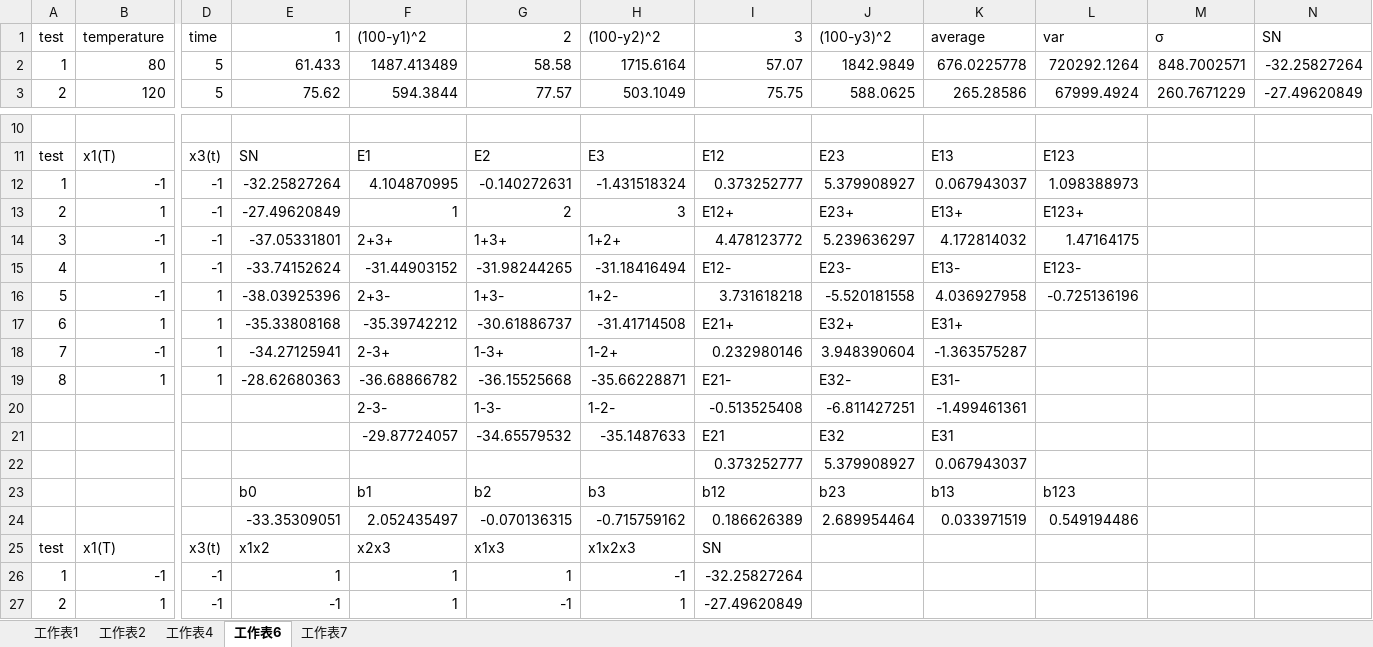
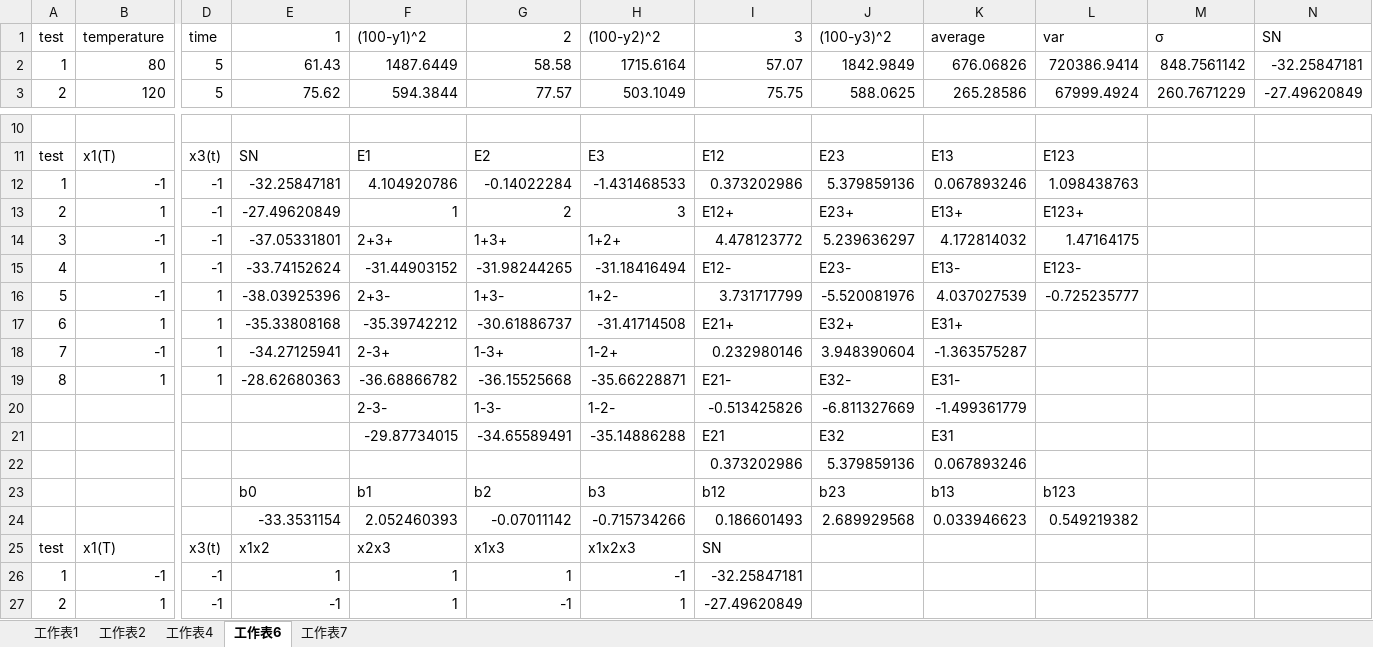
Before and after one commit to Yi-An-Wang/institute_information, an Excel workbook: 統計管制與最佳化方法概論/homework/my_homework/HW11/hw_11.xlsx, sheet 工作表6, drawn as a sheet; only a part is shown, gaps mark what is left out; values as stored, in another font and other column widths than the file's, no borders; removed rows and columns are numbered as before the commit, all else as after; rows hold the shown columns only; the diff names each change by its address in the sheet, - before the commit and + after, or states it on an @@ line.

```diff
--- a/統計管制與最佳化方法概論/homework/my_homework/HW11/hw_11.xlsx (sheet 工作表6)
+++ b/統計管制與最佳化方法概論/homework/my_homework/HW11/hw_11.xlsx (sheet 工作表6)
-E2 (1): 61.433
+E2 (1): 61.43
-F2 ((100-y1)^2): 1487.413489
+F2 ((100-y1)^2): 1487.6449
-K2 (average): 676.0225778
+K2 (average): 676.06826
-L2 (var): 720292.1264
+L2 (var): 720386.9414
-M2 (σ): 848.7002571
+M2 (σ): 848.7561142
-N2 (SN): -32.25827264
+N2 (SN): -32.25847181
-E12 (1): -32.25827264
+E12 (1): -32.25847181
-F12 ((100-y1)^2): 4.104870995
+F12 ((100-y1)^2): 4.104920786
-G12 (2): -0.140272631
+G12 (2): -0.14022284
-H12 ((100-y2)^2): -1.431518324
+H12 ((100-y2)^2): -1.431468533
-I12 (3): 0.373252777
+I12 (3): 0.373202986
-J12 ((100-y3)^2): 5.379908927
+J12 ((100-y3)^2): 5.379859136
-K12 (average): 0.067943037
+K12 (average): 0.067893246
-L12 (var): 1.098388973
+L12 (var): 1.098438763
-I16 (3): 3.731618218
+I16 (3): 3.731717799
-J16 ((100-y3)^2): -5.520181558
+J16 ((100-y3)^2): -5.520081976
-K16 (average): 4.036927958
+K16 (average): 4.037027539
-L16 (var): -0.725136196
+L16 (var): -0.725235777
-I20 (3): -0.513525408
+I20 (3): -0.513425826
-J20 ((100-y3)^2): -6.811427251
+J20 ((100-y3)^2): -6.811327669
-K20 (average): -1.499461361
+K20 (average): -1.499361779
-F21 ((100-y1)^2): -29.87724057
+F21 ((100-y1)^2): -29.87734015
-G21 (2): -34.65579532
+G21 (2): -34.65589491
-H21 ((100-y2)^2): -35.1487633
+H21 ((100-y2)^2): -35.14886288
-row 22:  |  |  |  |  |  |  | 0.373252777 | 5.379908927 | 0.067943037
+row 22:  |  |  |  |  |  |  | 0.373202986 | 5.379859136 | 0.067893246
-row 24:  |  |  | -33.35309051 | 2.052435497 | -0.070136315 | -0.715759162 | 0.186626389 | 2.689954464 | 0.033971519 | 0.549194486
+row 24:  |  |  | -33.3531154 | 2.052460393 | -0.07011142 | -0.715734266 | 0.186601493 | 2.689929568 | 0.033946623 | 0.549219382
-I26 (3): -32.25827264
+I26 (3): -32.25847181
```
Also changed, not shown: 統計管制與最佳化方法概論/homework/my_homework/HW12/hw_12.xlsx, 統計管制與最佳化方法概論/homework/考古作業/HW11/HW11_1.xlsx, 1 other file.
